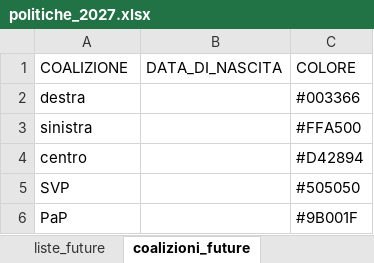
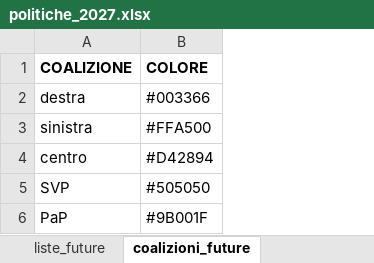
Before and after one commit to fornaeffe/elezioni, an Excel workbook: scenari/politiche_2027.xlsx, sheet coalizioni_future, drawn as a sheet; values as stored, in another font and other column widths than the file's, no borders; removed rows and columns are numbered as before the commit, all else as after; the diff names each change by its address in the sheet, - before the commit and + after, or states it on an @@ line.

```diff
--- a/scenari/politiche_2027.xlsx (sheet coalizioni_future)
+++ b/scenari/politiche_2027.xlsx (sheet coalizioni_future)
-column B (DATA_DI_NASCITA), empty
-A1 bold: off
+A1 bold: on
-B1 bold: off
+B1 bold: on
```
Also changed, not shown: other sheet tabs, 9 other files.
